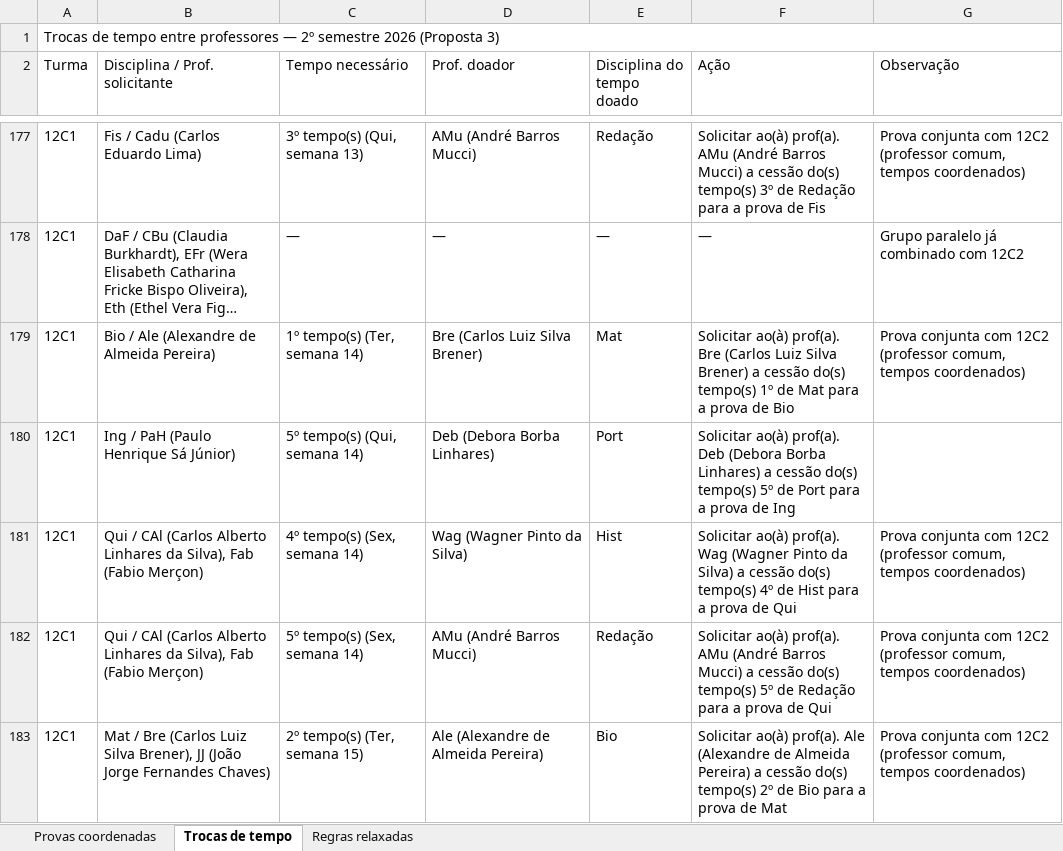
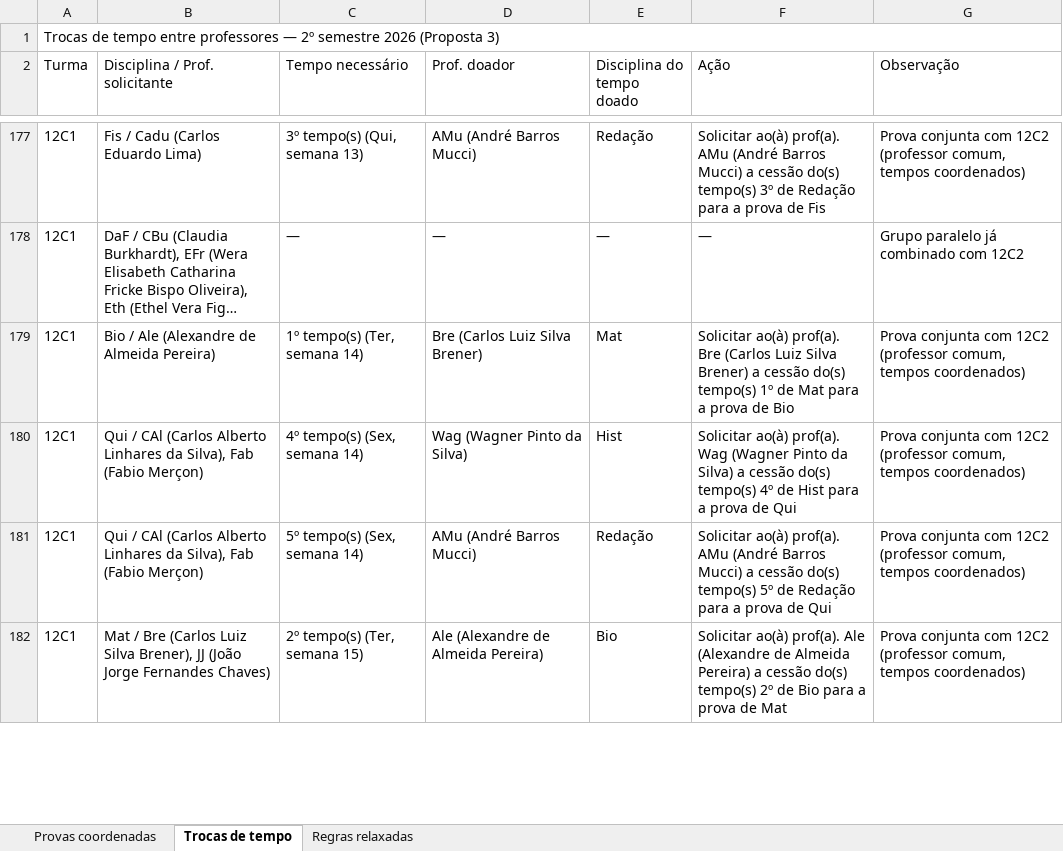
Before and after one commit to cbrener89052/calendarioprovas, an Excel workbook: Horario desenvolvido/Relatorio_trocas_de_tempo.xlsx, sheet Trocas de tempo, drawn as a sheet; only a part is shown, gaps mark what is left out; long unchanged cells end in …; values as stored, in another font and other column widths than the file's, no cell formats; removed rows and columns are numbered as before the commit, all else as after; the diff covers the shown part only; the diff names each change by its address in the sheet, - before the commit and + after, or states it on an @@ line.

```diff
--- a/Horario desenvolvido/Relatorio_trocas_de_tempo.xlsx (sheet Trocas de tempo)
+++ b/Horario desenvolvido/Relatorio_trocas_de_tempo.xlsx (sheet Trocas de tempo)
-row 180: 12C1 | Ing / PaH (Paulo Henrique Sá Júnior) | 5º tempo(s) (Qui, semana 14) | Deb (Debora Borba Linhares) | Port | Solicitar ao(à) prof(a). Deb (Debora Borba Linhares) a cessão do(s) tempo(s) 5º de Port para a prova de Ing
```
Also changed, not shown: 1 added row and 2 removed rows elsewhere in this sheet, cell formats, Horario desenvolvido/Proposta_3_Calendario_Provas_2026_2SEM.xlsx, Horario desenvolvido/Provas_por_Professor_Proposta_3.xlsx, 6 other files.
